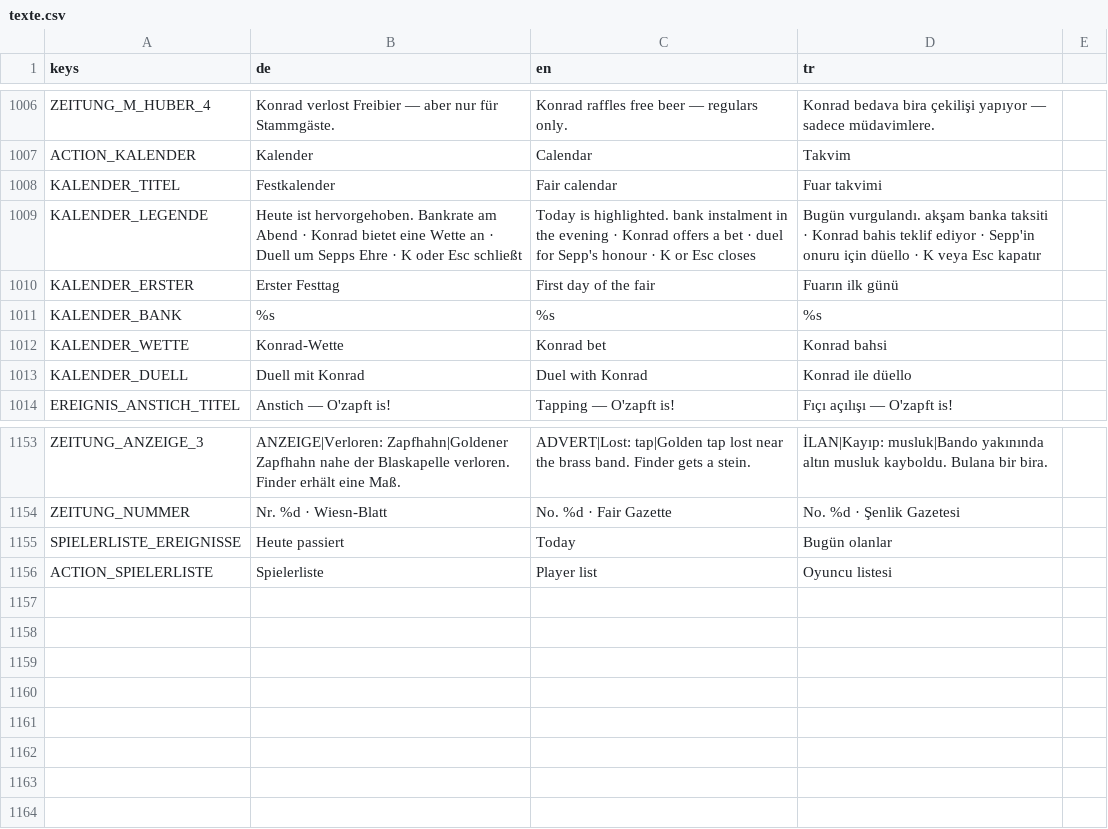
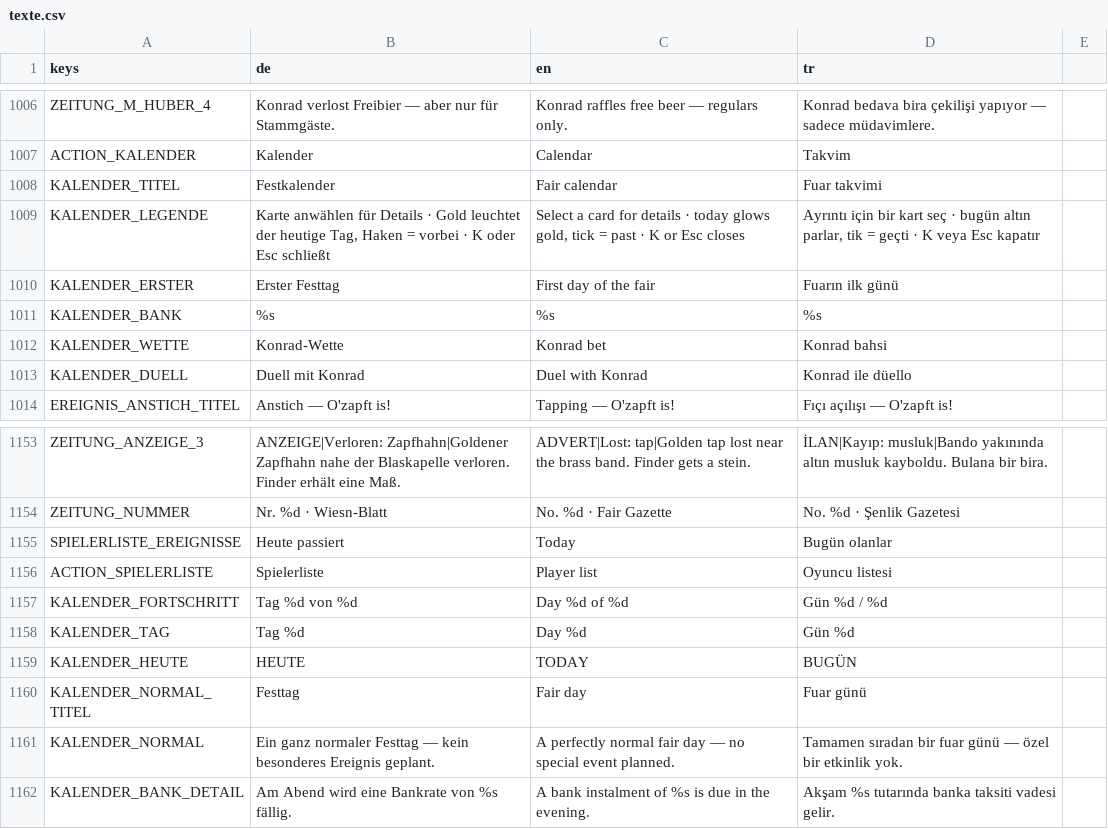
Before and after one commit to sysexperts/oktoberfest, a CSV file: locale/texte.csv, drawn as a sheet; only a part is shown, gaps mark what is left out.

Commit message:
Festkalender neu: dunkles Spielfenster, Tageskarten mit Symbol/Farbe/Haken/HEUTE-Band, Saisonbalken, Detailzeile bei Hover oder Steuerkreuz, Einflug-Animationen, pulsierendes Heute-Leuchten

```diff
--- a/locale/texte.csv
+++ b/locale/texte.csv
@@ -1062,3 +1062,3 @@ ACTION_KALENDER,Kalender,Calendar,Takvim
 KALENDER_TITEL,Festkalender,Fair calendar,Fuar takvimi
-KALENDER_LEGENDE,"Heute ist hervorgehoben. Bankrate am Abend · Konrad bietet eine Wette an · Duell um Sepps Ehre · K oder Esc schließt","Today is highlighted. bank instalment in the evening · Konrad offers a bet · duel for Sepp's honour · K or Esc closes","Bugün vurgulandı. akşam banka taksiti · Konrad bahis teklif ediyor · Sepp'in onuru için düello · K veya Esc kapatır"
+KALENDER_LEGENDE,"Karte anwählen für Details · Gold leuchtet der heutige Tag, Haken = vorbei · K oder Esc schließt","Select a card for details · today glows gold, tick = past · K or Esc closes","Ayrıntı için bir kart seç · bugün altın parlar, tik = geçti · K veya Esc kapatır"
 KALENDER_ERSTER,Erster Festtag,First day of the fair,Fuarın ilk günü
@@ -1216 +1216,7 @@ SPIELERLISTE_EREIGNISSE,Heute passiert,Today,Bugün olanlar
 ACTION_SPIELERLISTE,Spielerliste,Player list,Oyuncu listesi
+KALENDER_FORTSCHRITT,Tag %d von %d,Day %d of %d,Gün %d / %d
+KALENDER_TAG,Tag %d,Day %d,Gün %d
+KALENDER_HEUTE,HEUTE,TODAY,BUGÜN
+KALENDER_NORMAL_TITEL,Festtag,Fair day,Fuar günü
+KALENDER_NORMAL,Ein ganz normaler Festtag — kein besonderes Ereignis geplant.,A perfectly normal fair day — no special event planned.,Tamamen sıradan bir fuar günü — özel bir etkinlik yok.
+KALENDER_BANK_DETAIL,Am Abend wird eine Bankrate von %s fällig.,A bank instalment of %s is due in the evening.,Akşam %s tutarında banka taksiti vadesi gelir.
```
Also changed, not shown: 9 other files.
